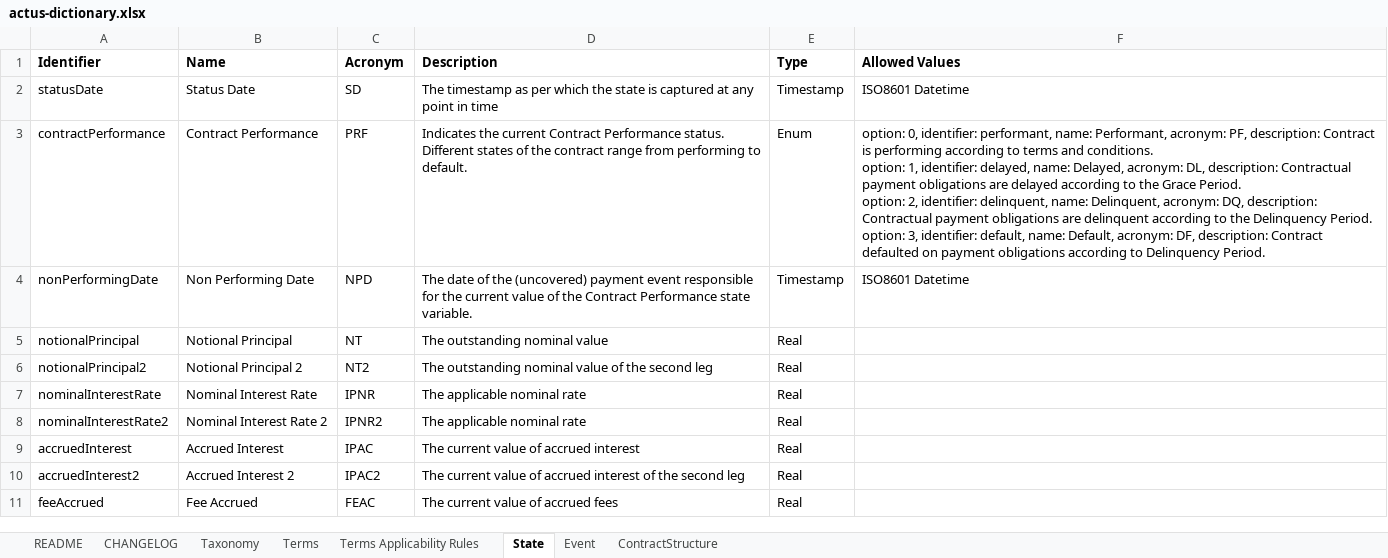
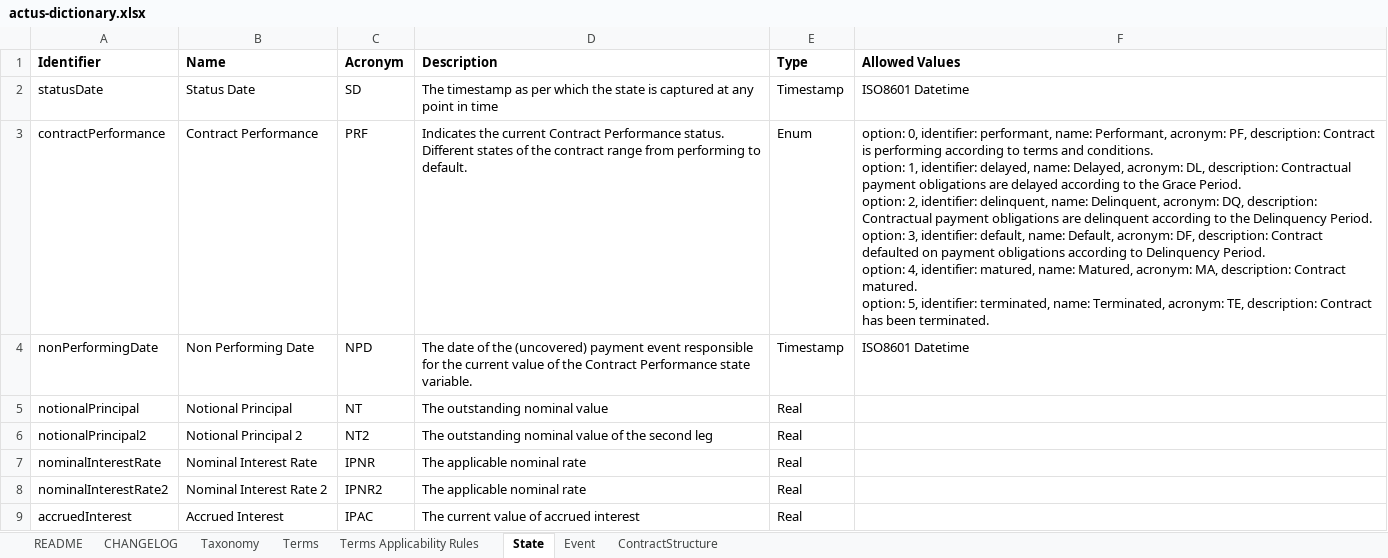
Before and after one commit to actusfrf/actus-dictionary, an Excel workbook: actus-dictionary.xlsx, sheet State, drawn as a sheet; only a part is shown; the shorter side is filled out with more unchanged rows; values as stored, in another font and other column widths than the file's, no borders; ↵ is a line break in a cell; the diff names each change by its address in the sheet, - before the commit and + after, or states it on an @@ line.

Commit message:
added missing options for contractPerformance state variable #12

```diff
--- a/actus-dictionary.xlsx (sheet State)
+++ b/actus-dictionary.xlsx (sheet State)
-F3 (Allowed Values): …Delinquency Period.
+F3 (Allowed Values): …Delinquency Period. ↵ option: 4, identifier: matured, name: Matured, acronym: MA, description: Contract matured. ↵ option: 5, identifier: terminated, name: Terminated, acronym: TE, description: Contract has been terminated.
```
Also changed, not shown: sheet CHANGELOG, 2 other files.
